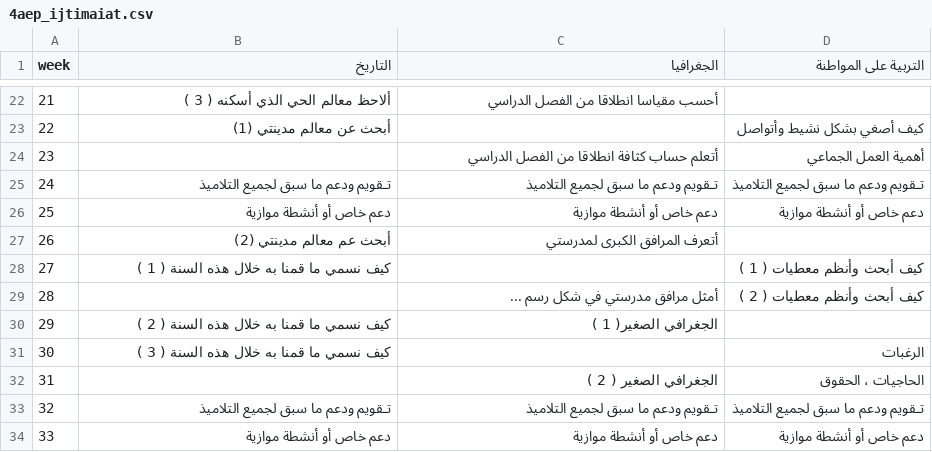
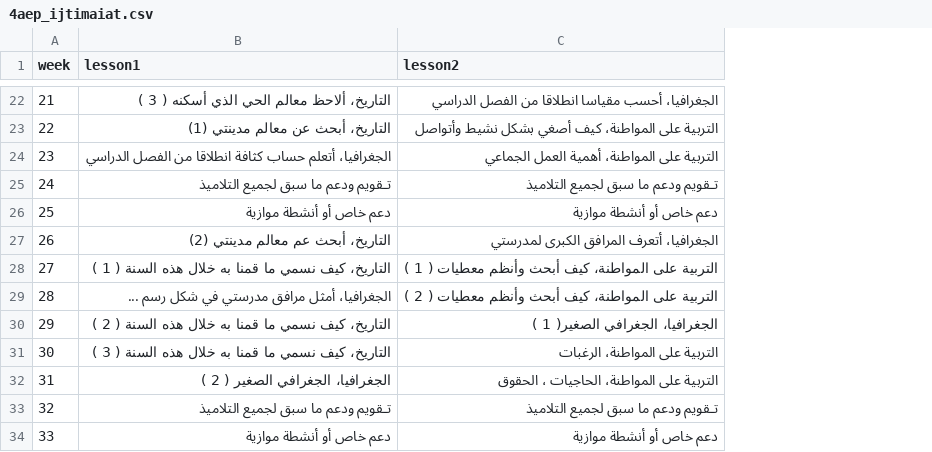
Before and after one commit to tx99h4/teachertaskjournal, a CSV file: journal/3aep/4aep_ijtimaiat.csv, drawn as a sheet; only a part is shown, gaps mark what is left out; the diff covers the shown part only; the diff names each change by its address in the sheet, - before the commit and + after, or states it on an @@ line.

```diff
--- a/journal/3aep/4aep_ijtimaiat.csv
+++ b/journal/3aep/4aep_ijtimaiat.csv
-column D (التربية على المواطنة), rows 23-34: كيف أصغي بشكل نشيط وأتواصل | أهمية العمل الجماعي | تـقويم ودعم ما سبق لجميع التلاميذ | دعم خاص أو أنشطة موازية |  | كيف أبحث وأنظم معطيات ( 1 ) | كيف أبحث وأنظم معطيات ( 2 ) |  | الرغبات | الحاجيات ، الحقوق | تـقويم ودعم ما سبق لجميع التلاميذ | دعم خاص أو أنشطة موازية
-B1: التاريخ
+B1: lesson1
-C1: الجغرافيا
+C1: lesson2
-B22 (lesson1): ألاحظ معالم الحي الذي أسكنه ( 3 )
+B22 (lesson1): التاريخ، ألاحظ معالم الحي الذي أسكنه ( 3 )
-C22 (lesson2): أحسب مقياسا انطلاقا من الفصل الدراسي
+C22 (lesson2): الجغرافيا، أحسب مقياسا انطلاقا من الفصل الدراسي
-B23 (lesson1): أبحث عن معالم مدينتي (1)
+B23 (lesson1): التاريخ، أبحث عن معالم مدينتي (1)
-C23 (lesson2): (empty)
+C23 (lesson2): التربية على المواطنة، كيف أصغي بشكل نشيط وأتواصل
-B24 (lesson1): (empty)
+B24 (lesson1): الجغرافيا، أتعلم حساب كثافة انطلاقا من الفصل الدراسي
-C24 (lesson2): أتعلم حساب كثافة انطلاقا من الفصل الدراسي
+C24 (lesson2): التربية على المواطنة، أهمية العمل الجماعي
-B27 (lesson1): أبحث عم معالم مدينتي (2)
+B27 (lesson1): التاريخ، أبحث عم معالم مدينتي (2)
-C27 (lesson2): أتعرف المرافق الكبرى لمدرستي
+C27 (lesson2): الجغرافيا، أتعرف المرافق الكبرى لمدرستي
-B28 (lesson1): كيف نسمي ما قمنا به خلال هذه السنة ( 1 )
+B28 (lesson1): التاريخ، كيف نسمي ما قمنا به خلال هذه السنة ( 1 )
-C28 (lesson2): (empty)
+C28 (lesson2): التربية على المواطنة، كيف أبحث وأنظم معطيات ( 1 )
-B29 (lesson1): (empty)
+B29 (lesson1): الجغرافيا، أمثل مرافق مدرستي في شكل رسم ...
-C29 (lesson2): أمثل مرافق مدرستي في شكل رسم ...
+C29 (lesson2): التربية على المواطنة، كيف أبحث وأنظم معطيات ( 2 )
-B30 (lesson1): كيف نسمي ما قمنا به خلال هذه السنة ( 2 )
+B30 (lesson1): التاريخ، كيف نسمي ما قمنا به خلال هذه السنة ( 2 )
-C30 (lesson2): الجغرافي الصغير( 1 )
+C30 (lesson2): الجغرافيا، الجغرافي الصغير( 1 )
-B31 (lesson1): كيف نسمي ما قمنا به خلال هذه السنة ( 3 )
+B31 (lesson1): التاريخ، كيف نسمي ما قمنا به خلال هذه السنة ( 3 )
-C31 (lesson2): (empty)
+C31 (lesson2): التربية على المواطنة، الرغبات
-B32 (lesson1): (empty)
+B32 (lesson1): الجغرافيا، الجغرافي الصغير ( 2 )
-C32 (lesson2): الجغرافي الصغير ( 2 )
+C32 (lesson2): التربية على المواطنة، الحاجيات ، الحقوق
```
Also changed, not shown: 30 edited cells elsewhere in this file, 1 other file.
